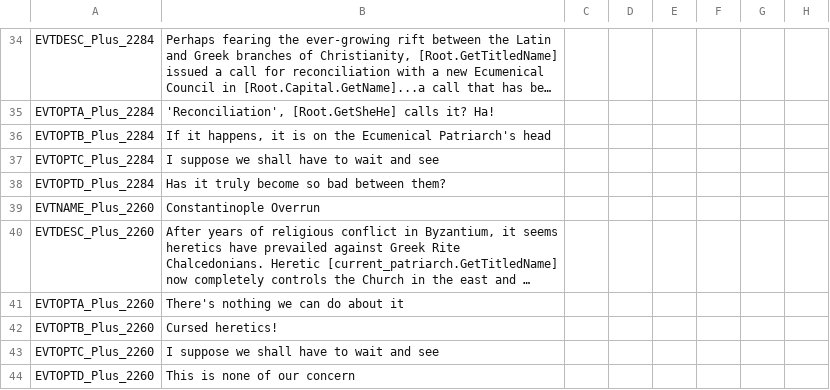
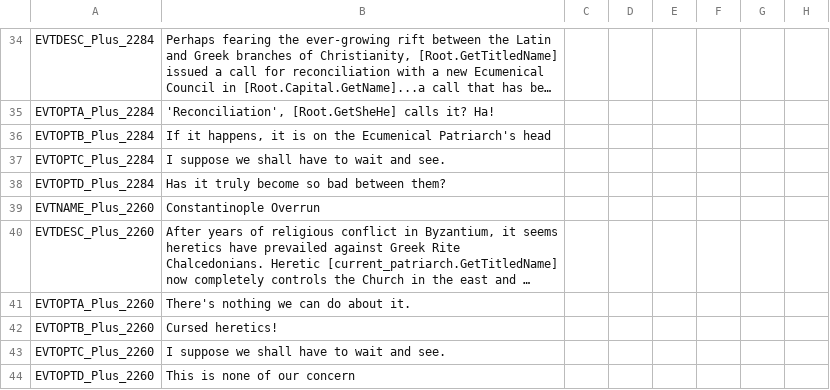
Before and after one commit to IhateTrains/Roman-Perspective, a CSV file: ChristianSchisms/localisation/CK2Plus_events.csv, drawn as a sheet; only a part is shown, gaps mark what is left out; long unchanged cells end in …; the diff covers the shown part only; the diff names each change by its address in the sheet, - before the commit and + after, or states it on an @@ line.

```diff
--- a/ChristianSchisms/localisation/CK2Plus_events.csv
+++ b/ChristianSchisms/localisation/CK2Plus_events.csv
-B37: I suppose we shall have to wait and see
+B37: I suppose we shall have to wait and see.
-B41: There's nothing we can do about it
+B41: There's nothing we can do about it.
-B43: I suppose we shall have to wait and see
+B43: I suppose we shall have to wait and see.
```
Also changed, not shown: 5 added rows and 4 edited cells elsewhere in this file, 1 other file.
